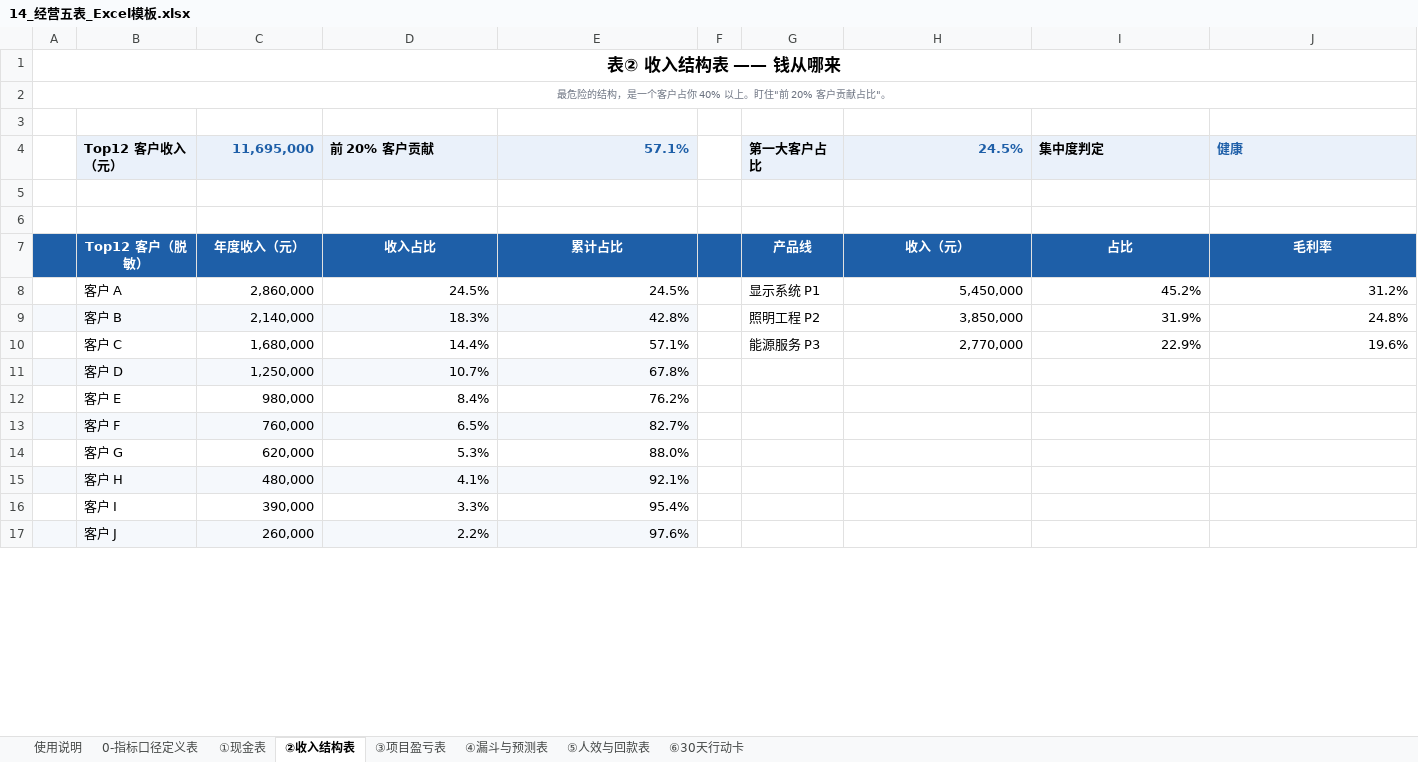
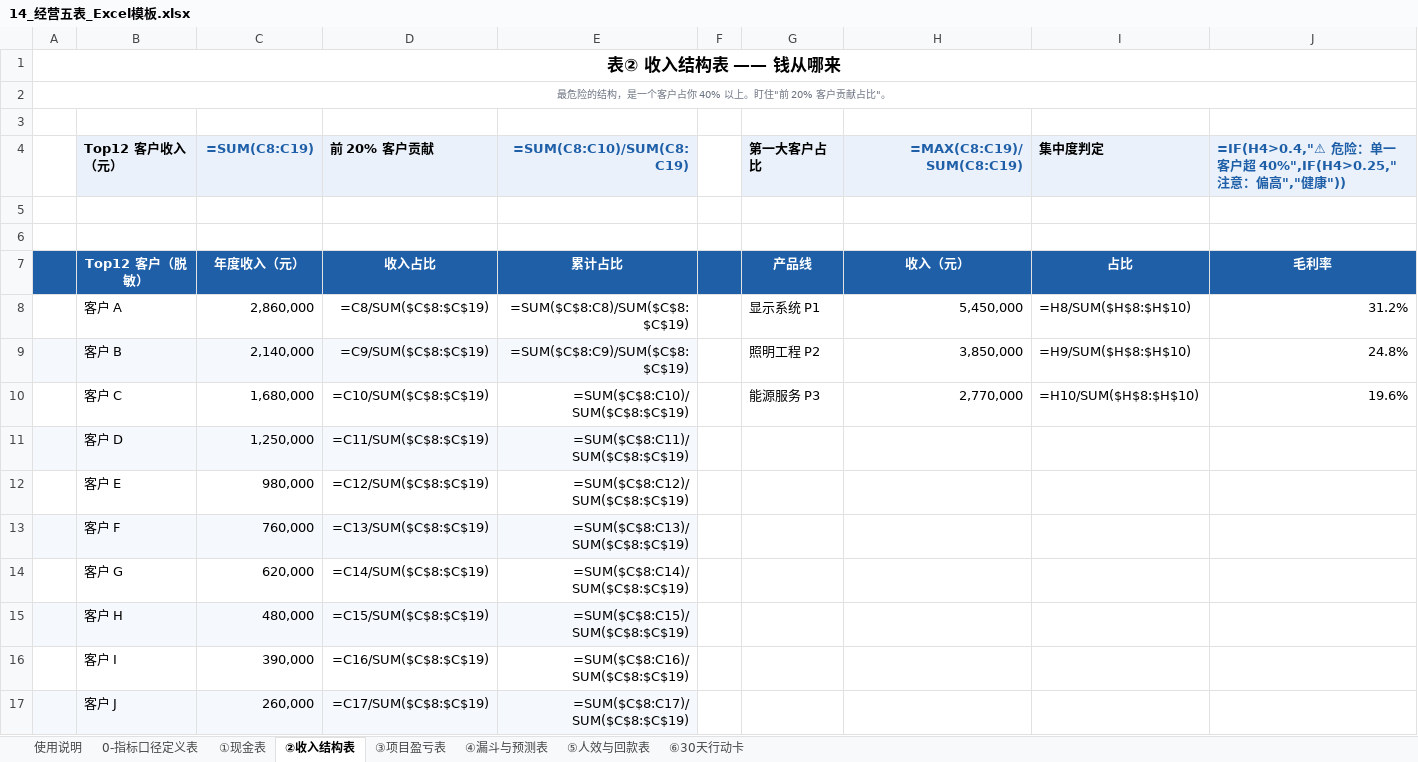
Before and after one commit to WANGHONGJIE-JESSIE/wanghongjie-demos, an Excel workbook: 14_经营五表_Excel模板.xlsx, sheet ②收入结构表, drawn as a sheet; only a part is shown; values as stored, in another font and other column widths than the file's, no borders; formulas without a stored value are shown as written; conditional formats not drawn; the diff covers the shown part only; the diff names each change by its address in the sheet, - before the commit and + after, or states it on an @@ line.

```diff
--- a/14_经营五表_Excel模板.xlsx (sheet ②收入结构表)
+++ b/14_经营五表_Excel模板.xlsx (sheet ②收入结构表)
-C4: 11,695,000
+C4: =SUM(C8:C19)
-E4: 57.1%
+E4: =SUM(C8:C10)/SUM(C8:C19)
-H4: 24.5%
+H4: =MAX(C8:C19)/SUM(C8:C19)
-J4: 健康
+J4: =IF(H4>0.4,"⚠ 危险：单一客户超 40%",IF(H4>0.25,"注意：偏高","健康"))
-D8 (前 20% 客户贡献): 24.5%
+D8 (前 20% 客户贡献): =C8/SUM($C$8:$C$19)
-E8 (=SUM(C8:C10)/SUM(C8:C19)): 24.5%
+E8 (=SUM(C8:C10)/SUM(C8:C19)): =SUM($C$8:C8)/SUM($C$8:$C$19)
-I8 (集中度判定): 45.2%
+I8 (集中度判定): =H8/SUM($H$8:$H$10)
-D9 (前 20% 客户贡献): 18.3%
+D9 (前 20% 客户贡献): =C9/SUM($C$8:$C$19)
-E9 (=SUM(C8:C10)/SUM(C8:C19)): 42.8%
+E9 (=SUM(C8:C10)/SUM(C8:C19)): =SUM($C$8:C9)/SUM($C$8:$C$19)
-I9 (集中度判定): 31.9%
+I9 (集中度判定): =H9/SUM($H$8:$H$10)
-D10 (前 20% 客户贡献): 14.4%
+D10 (前 20% 客户贡献): =C10/SUM($C$8:$C$19)
-E10 (=SUM(C8:C10)/SUM(C8:C19)): 57.1%
+E10 (=SUM(C8:C10)/SUM(C8:C19)): =SUM($C$8:C10)/SUM($C$8:$C$19)
-I10 (集中度判定): 22.9%
+I10 (集中度判定): =H10/SUM($H$8:$H$10)
-D11 (前 20% 客户贡献): 10.7%
+D11 (前 20% 客户贡献): =C11/SUM($C$8:$C$19)
-E11 (=SUM(C8:C10)/SUM(C8:C19)): 67.8%
+E11 (=SUM(C8:C10)/SUM(C8:C19)): =SUM($C$8:C11)/SUM($C$8:$C$19)
-D12 (前 20% 客户贡献): 8.4%
+D12 (前 20% 客户贡献): =C12/SUM($C$8:$C$19)
-E12 (=SUM(C8:C10)/SUM(C8:C19)): 76.2%
+E12 (=SUM(C8:C10)/SUM(C8:C19)): =SUM($C$8:C12)/SUM($C$8:$C$19)
-D13 (前 20% 客户贡献): 6.5%
+D13 (前 20% 客户贡献): =C13/SUM($C$8:$C$19)
-E13 (=SUM(C8:C10)/SUM(C8:C19)): 82.7%
+E13 (=SUM(C8:C10)/SUM(C8:C19)): =SUM($C$8:C13)/SUM($C$8:$C$19)
-D14 (前 20% 客户贡献): 5.3%
+D14 (前 20% 客户贡献): =C14/SUM($C$8:$C$19)
-E14 (=SUM(C8:C10)/SUM(C8:C19)): 88.0%
+E14 (=SUM(C8:C10)/SUM(C8:C19)): =SUM($C$8:C14)/SUM($C$8:$C$19)
-D15 (前 20% 客户贡献): 4.1%
+D15 (前 20% 客户贡献): =C15/SUM($C$8:$C$19)
-E15 (=SUM(C8:C10)/SUM(C8:C19)): 92.1%
+E15 (=SUM(C8:C10)/SUM(C8:C19)): =SUM($C$8:C15)/SUM($C$8:$C$19)
-D16 (前 20% 客户贡献): 3.3%
+D16 (前 20% 客户贡献): =C16/SUM($C$8:$C$19)
-E16 (=SUM(C8:C10)/SUM(C8:C19)): 95.4%
+E16 (=SUM(C8:C10)/SUM(C8:C19)): =SUM($C$8:C16)/SUM($C$8:$C$19)
-D17 (前 20% 客户贡献): 2.2%
+D17 (前 20% 客户贡献): =C17/SUM($C$8:$C$19)
-E17 (=SUM(C8:C10)/SUM(C8:C19)): 97.6%
+E17 (=SUM(C8:C10)/SUM(C8:C19)): =SUM($C$8:C17)/SUM($C$8:$C$19)
```
Also changed, not shown: 1 added row, 1 removed row and 9 edited cells elsewhere in this sheet, sheet ③项目盈亏表, sheet ⑤人效与回款表, sheet ①现金表, sheet ④漏斗与预测表, sheet ⑥30天行动卡, sheet 使用说明, 7 other files.
